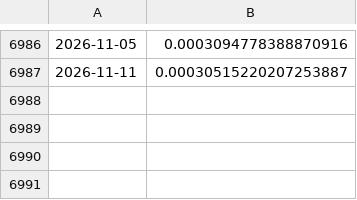
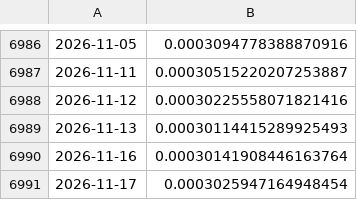
Before and after one commit to ivanlopezeco-ops/tcrm-metalurgico, a CSV file: datos/api_bcra/COP.csv, drawn as a sheet; only a part is shown, gaps mark what is left out; the diff names each change by its address in the sheet, - before the commit and + after, or states it on an @@ line.

```diff
--- a/datos/api_bcra/COP.csv
+++ b/datos/api_bcra/COP.csv
+row 6988: 2026-11-12 | 0.00030225558071821416
+row 6989: 2026-11-13 | 0.00030114415289925493
+row 6990: 2026-11-16 | 0.00030141908446163764
+row 6991: 2026-11-17 | 0.0003025947164948454
```
Also changed, not shown: datos/api_bcra/CZK.csv, datos/api_bcra/PYG.csv, 17 other files.
